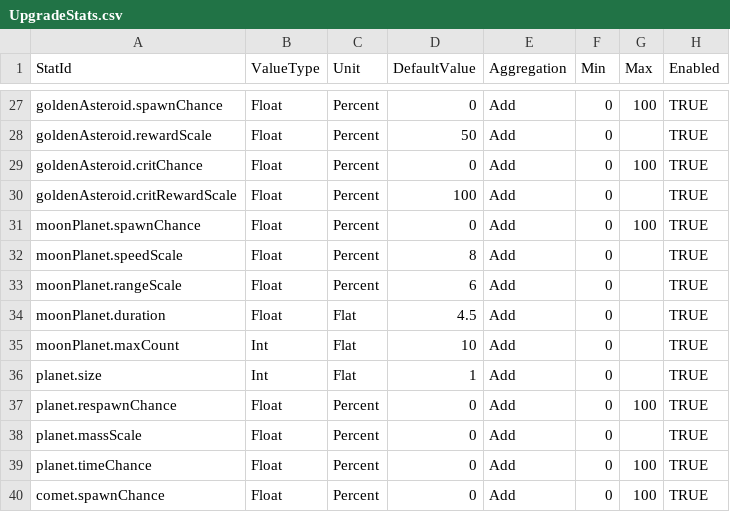
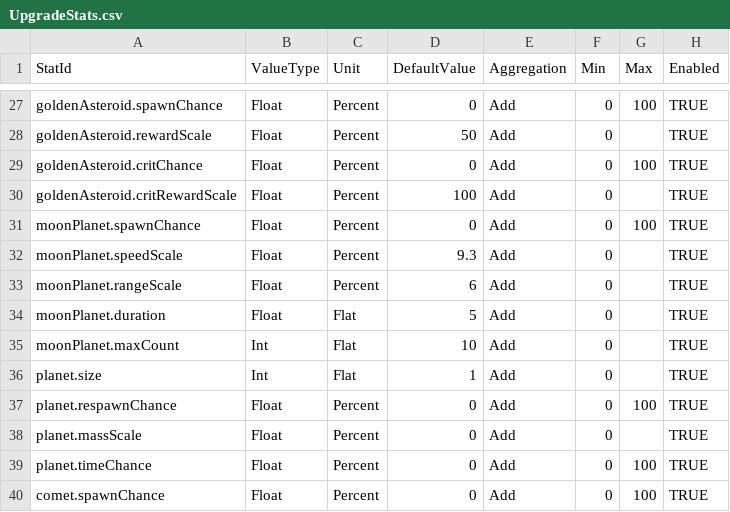
Before and after one commit to 123456789qwaszx/Feed-A-Blackhole-Client, a CSV file: Assets/Data/NodeTable/UpgradeStats.csv, drawn as a sheet; only a part is shown, gaps mark what is left out; the diff names each change by its address in the sheet, - before the commit and + after, or states it on an @@ line.

Commit message:
balance: 달 버프 상향, 행성계·펄서 노드 가격 인하, 행성·별 조정, 노드 배치 수정
- 달 공격속도: 기본 0.08 → 0.093, moonPlanet.speedScale-01~04 12·20·10·100% → 26·28·12·116%
- 달 범위 체감 0.7 → 0.6 (달 1~3개 범위 소폭 상향, 상한은 그대로)
- 달 버프 지속 4.5 → 5초 (UpgradeStats 기본값 speedScale 9.3, duration 5로 맞춤)
- breaker.planetBonusDamage-02 +30 → +50
- 가격: moonPlanet.spawnChance-01 22.5M → 20M, planet.massScale-01 50M → 40M,
  breaker.planetBonusDamage-02 80M → 60M, moonPlanet.speedScale-02 80M → 60M,
  moonPlanet.rangeScale-02 100M → 80M, planet.massScale-02 120M → 80M,
  planet.toStar-02 14T → 6T, star.respawnChance-04 15T → 6T
- (Unity) 행성: 이동 속도 0.88 → 1.08, 빨강·주황 Gold 350K·1.2M → 460K·1.58M, EXP 1000·1400 → 1100·1600
- (Unity) 별: 이동 속도 0.5 → 0.68, HP 하향(빨강 6200 → 4800 … 파랑 72000 → 67000), EXP 소폭 상향

```diff
--- a/Assets/Data/NodeTable/UpgradeStats.csv
+++ b/Assets/Data/NodeTable/UpgradeStats.csv
-D32 (DefaultValue): 8
+D32 (DefaultValue): 9.3
-D34 (DefaultValue): 4.5
+D34 (DefaultValue): 5
```
Also changed, not shown: Assets/Data/NodeTable/NodeCost.csv, Assets/Data/NodeTable/NodeEffects.csv, 4 other files.
